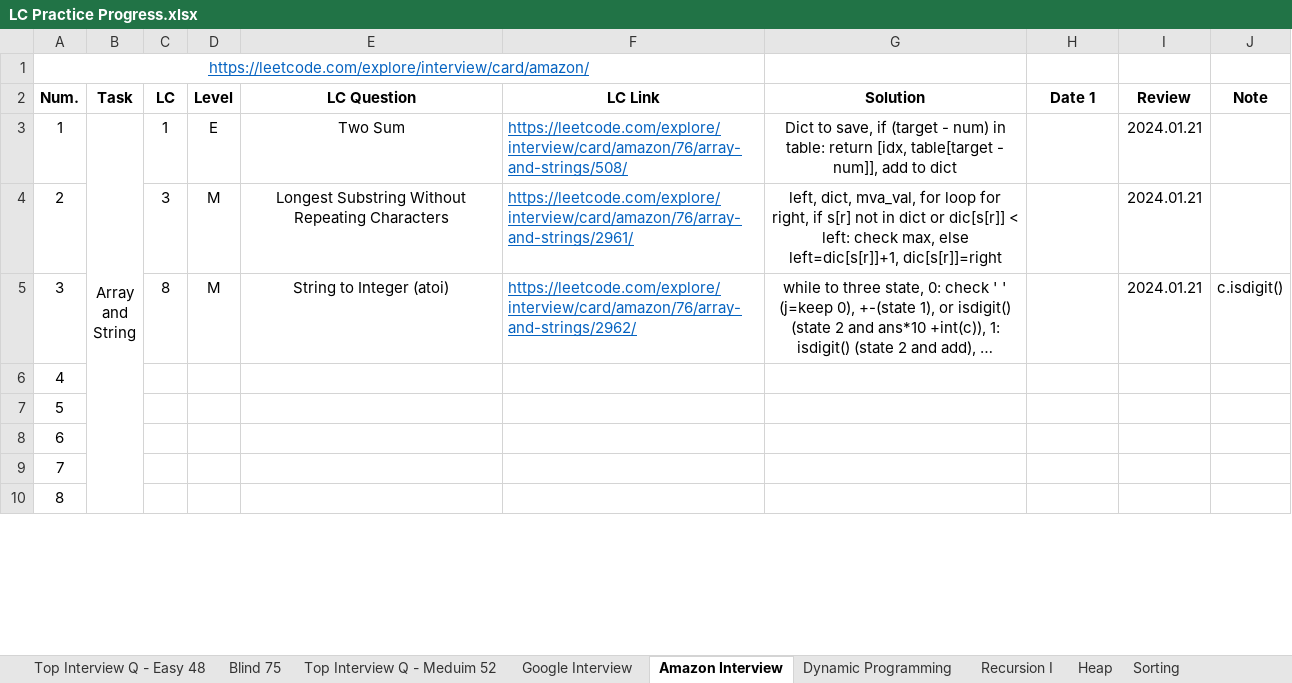
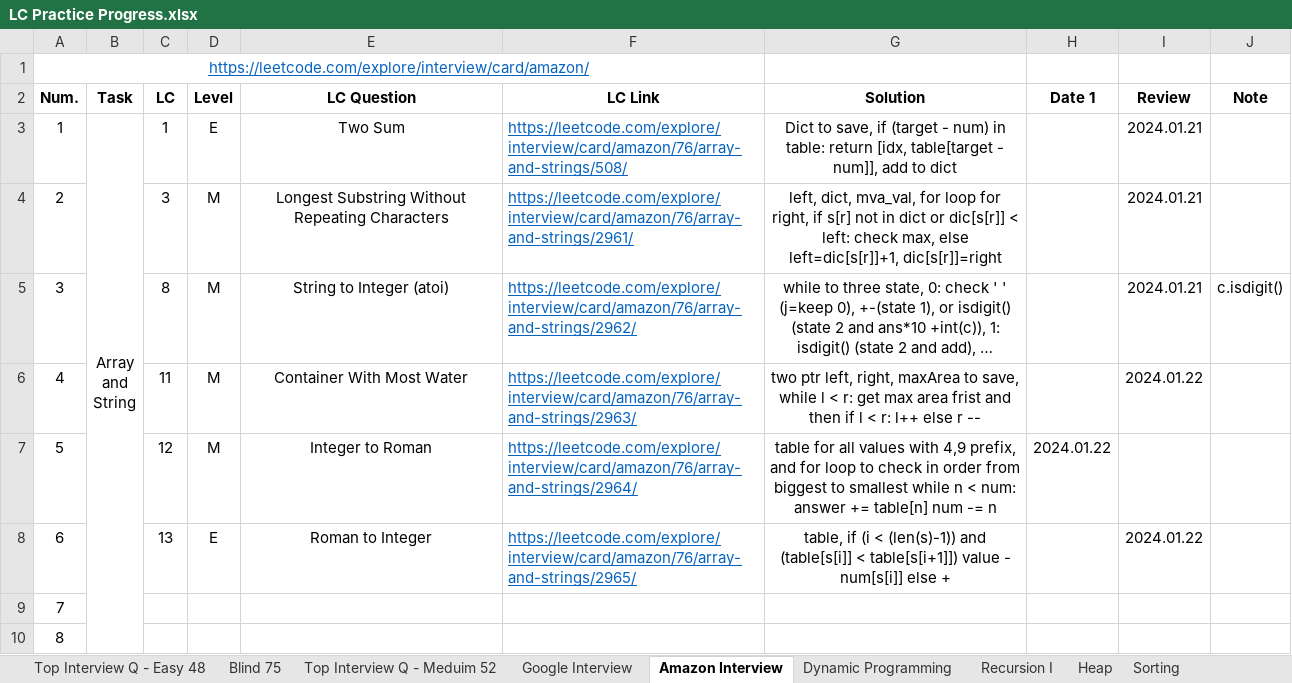
Before and after one commit to Ylieo816/Learning-Leetcode, an Excel workbook: LC Practice Progress.xlsx, sheet Amazon Interview, drawn as a sheet; only a part is shown; long unchanged cells end in …; values as stored, in another font and other column widths than the file's, no borders; the diff names each change by its address in the sheet, - before the commit and + after, or states it on an @@ line.

Commit message:
[20240122] Amazon Interview (68) 4-6

```diff
--- a/LC Practice Progress.xlsx (sheet Amazon Interview)
+++ b/LC Practice Progress.xlsx (sheet Amazon Interview)
-C6 (LC): (empty)
+C6 (LC): 11
-D6:D7 (Level): (empty)
+D6:D7 (Level): M
-E6 (LC Question): (empty)
+E6 (LC Question): Container With Most Water
-F6 (LC Link): (empty)
+F6 (LC Link): https://leetcode.com/explore/interview/card/amazon/76/array-and-strings/2963/
-G6 (Solution): (empty)
+G6 (Solution): two ptr left, right, maxArea to save, while l < r: get max area frist and then if l < r: l++ else r --
-I6 (Review): (empty)
+I6 (Review): 2024.01.22
-C7 (LC): (empty)
+C7 (LC): 12
-E7 (LC Question): (empty)
+E7 (LC Question): Integer to Roman
-F7 (LC Link): (empty)
+F7 (LC Link): https://leetcode.com/explore/interview/card/amazon/76/array-and-strings/2964/
-G7 (Solution): (empty)
+G7 (Solution): table for all values with 4,9 prefix, and for loop to check in order from biggest to smallest while n < num: answer += table[n] num -= n
-H7 (Date 1): (empty)
+H7 (Date 1): 2024.01.22
-C8 (LC): (empty)
+C8 (LC): 13
-D8 (Level): (empty)
+D8 (Level): E
-E8 (LC Question): (empty)
+E8 (LC Question): Roman to Integer
-F8 (LC Link): (empty)
+F8 (LC Link): https://leetcode.com/explore/interview/card/amazon/76/array-and-strings/2965/
-G8 (Solution): (empty)
+G8 (Solution): table, if (i < (len(s)-1)) and (table[s[i]] < table[s[i+1]]) value - num[s[i]] else +
-I8 (Review): (empty)
+I8 (Review): 2024.01.22
```
Also changed, not shown: 4 other files.
